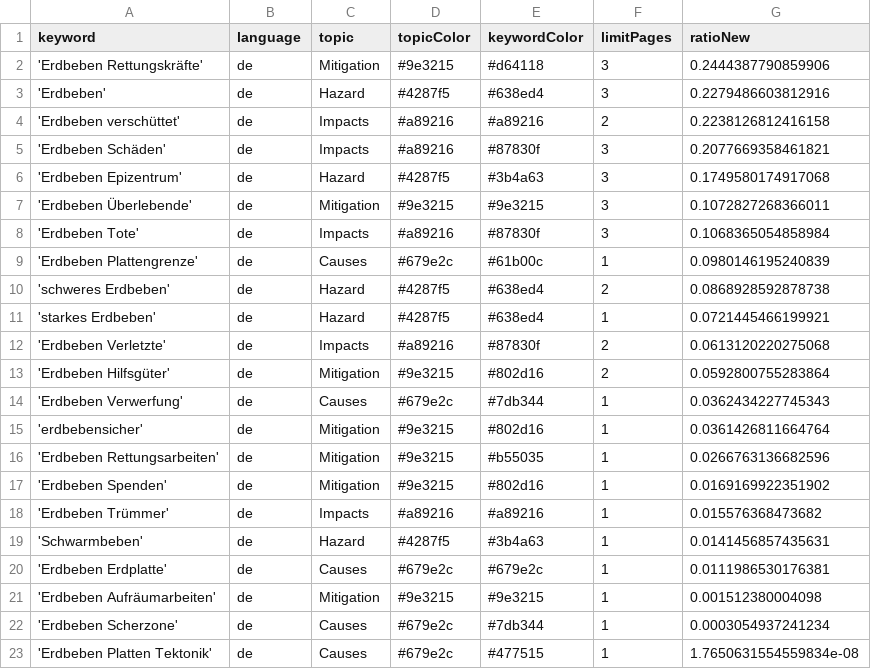
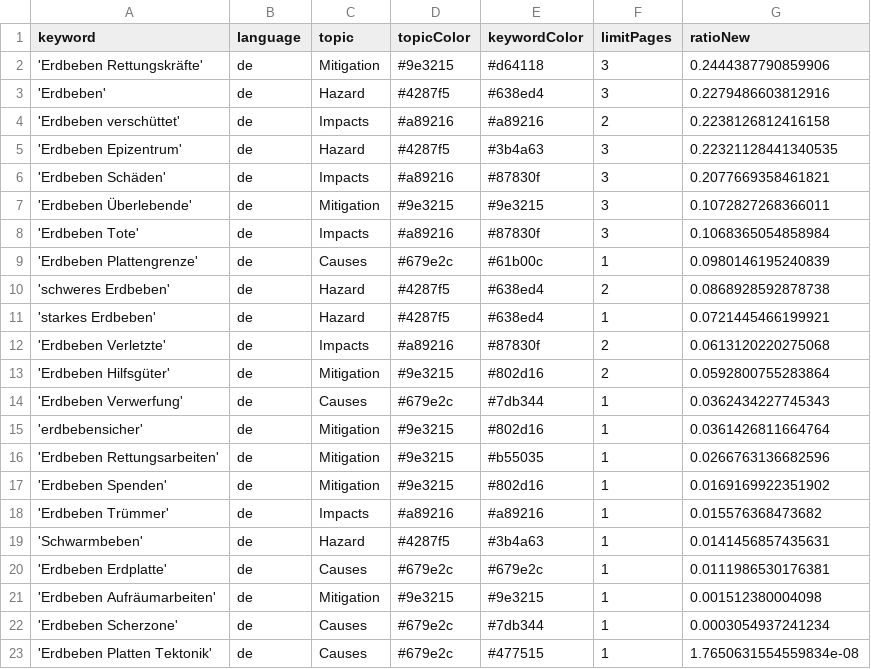
Before and after one commit to MarcoL95-news/earthquakeIsComing, a CSV file: keywords.csv, drawn as a sheet; removed rows and columns are numbered as before the commit, all else as after; the diff names each change by its address in the sheet, - before the commit and + after, or states it on an @@ line.

```diff
--- a/keywords.csv
+++ b/keywords.csv
+row 5: 'Erdbeben Epizentrum' | de | Hazard | #4287f5 | #3b4a63 | 3 | 0.22321128441340535
-row 6: 'Erdbeben Epizentrum' | de | Hazard | #4287f5 | #3b4a63 | 3 | 0.1749580174917068
```
Also changed, not shown: 1 other file.
